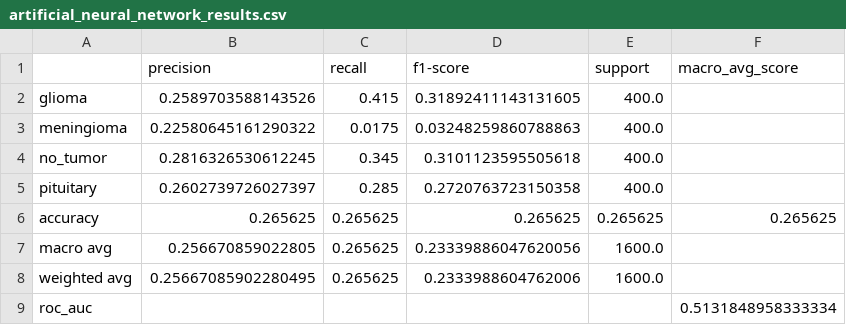
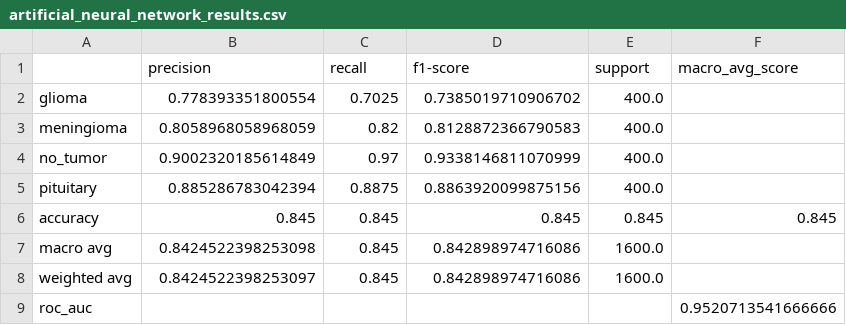
Before and after one commit to CodeTesco/Brain-Tumor-Classification, a CSV file: results/artificial_neural_network_results.csv, drawn as a sheet.

```diff
--- a/results/artificial_neural_network_results.csv
+++ b/results/artificial_neural_network_results.csv
@@ -1,9 +1,9 @@
 ,precision,recall,f1-score,support,macro_avg_score
-glioma,0.2589703588143526,0.415,0.31892411143131605,400.0,
-meningioma,0.22580645161290322,0.0175,0.03248259860788863,400.0,
-no_tumor,0.2816326530612245,0.345,0.3101123595505618,400.0,
-pituitary,0.2602739726027397,0.285,0.2720763723150358,400.0,
-accuracy,0.265625,0.265625,0.265625,0.265625,0.265625
-macro avg,0.256670859022805,0.265625,0.23339886047620056,1600.0,
-weighted avg,0.25667085902280495,0.265625,0.2333988604762006,1600.0,
-roc_auc,,,,,0.5131848958333334
+glioma,0.778393351800554,0.7025,0.7385019710906702,400.0,
+meningioma,0.8058968058968059,0.82,0.8128872366790583,400.0,
+no_tumor,0.9002320185614849,0.97,0.9338146811070999,400.0,
+pituitary,0.885286783042394,0.8875,0.8863920099875156,400.0,
+accuracy,0.845,0.845,0.845,0.845,0.845
+macro avg,0.8424522398253098,0.845,0.842898974716086,1600.0,
+weighted avg,0.8424522398253097,0.845,0.842898974716086,1600.0,
+roc_auc,,,,,0.9520713541666666
```
Also changed, not shown: 1 other file.
